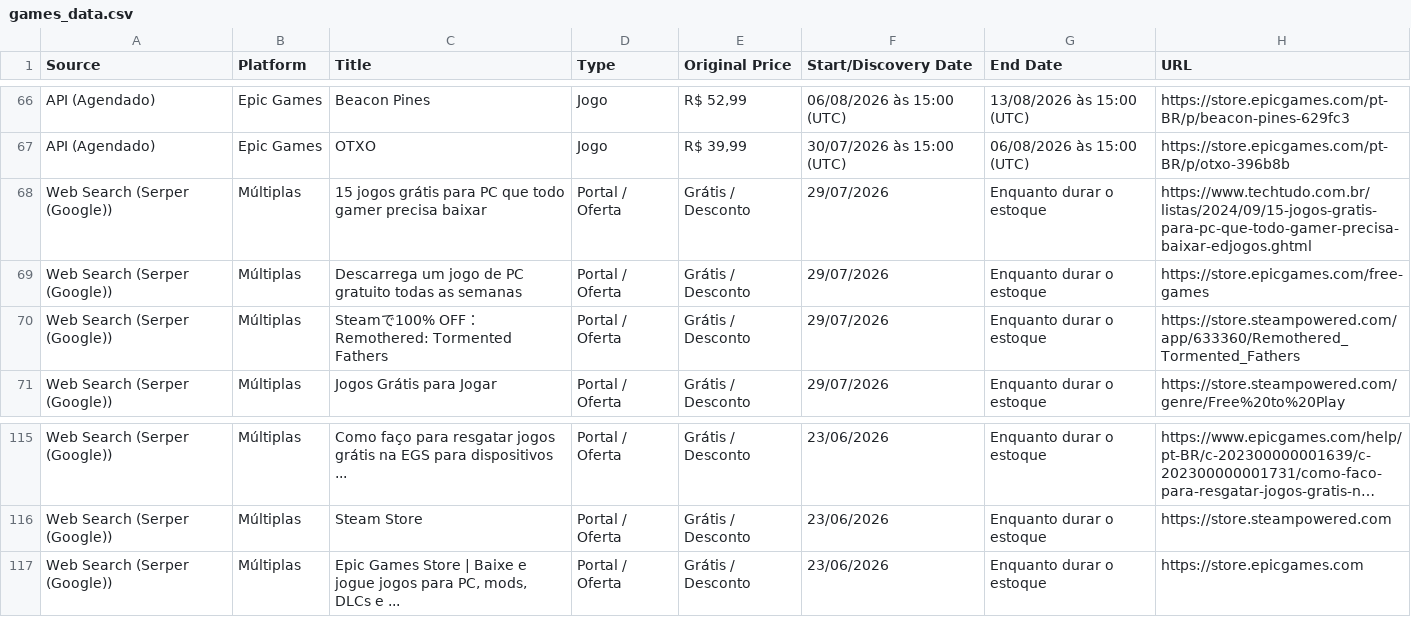
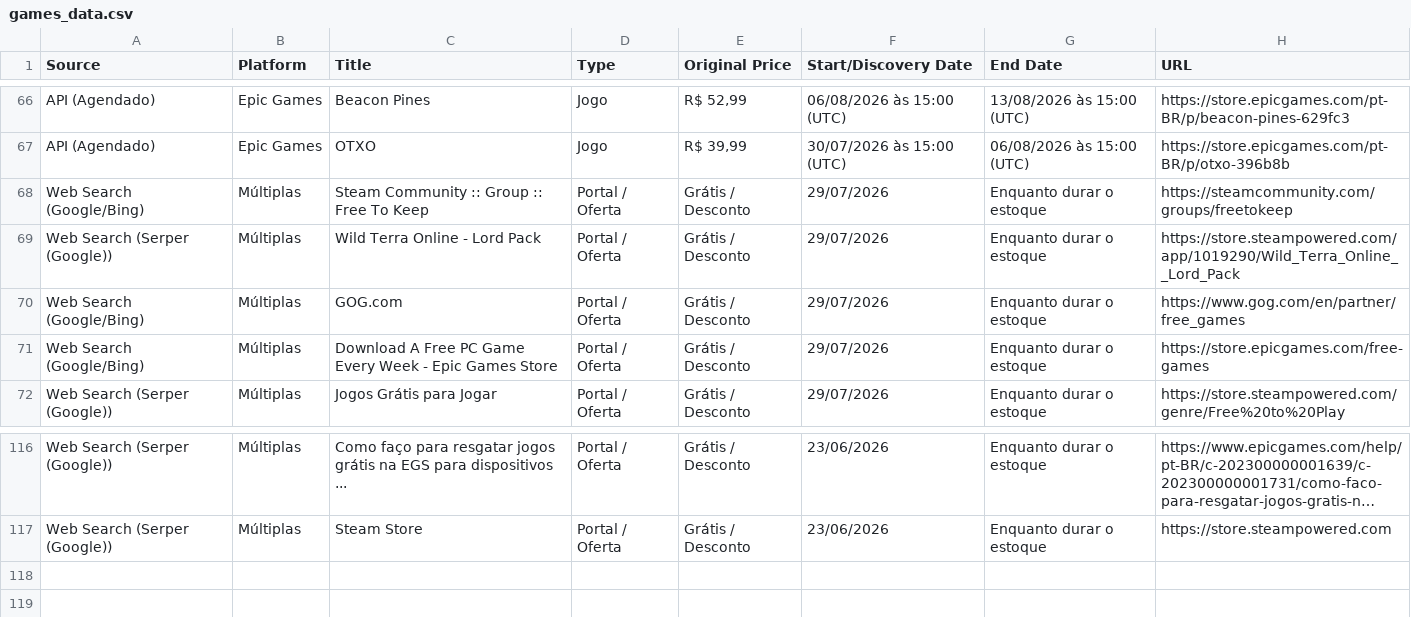
Before and after one commit to yuriluna85/games-for-free, a CSV file: games_data.csv, drawn as a sheet; only a part is shown, gaps mark what is left out; long unchanged cells end in …; removed rows and columns are numbered as before the commit, all else as after; the diff names each change by its address in the sheet, - before the commit and + after, or states it on an @@ line.

```diff
--- a/games_data.csv
+++ b/games_data.csv
+row 68: Web Search (Google/Bing) | Múltiplas | Steam Community :: Group :: Free To Keep | Portal / Oferta | Grátis / Desconto | 29/07/2026 | Enquanto durar o estoque | https://steamcommunity.com/groups/freetokeep
-C69 (Title): 15 jogos grátis para PC que todo gamer precisa baixar
+C69 (Title): Wild Terra Online - Lord Pack
-H69 (URL): https://www.techtudo.com.br/listas/2024/09/15-jogos-gratis-para-pc-que-todo-gamer-precisa-baixar-edjogos.ghtml
+H69 (URL): https://store.steampowered.com/app/1019290/Wild_Terra_Online__Lord_Pack
-A70:A71 (Source): Web Search (Serper (Google))
+A70:A71 (Source): Web Search (Google/Bing)
-C70 (Title): Descarrega um jogo de PC gratuito todas as semanas
+C70 (Title): GOG.com
-H70 (URL): https://store.epicgames.com/free-games
+H70 (URL): https://www.gog.com/en/partner/free_games
-C71 (Title): Steamで100% OFF：Remothered: Tormented Fathers
+C71 (Title): Download A Free PC Game Every Week - Epic Games Store
-H71 (URL): https://store.steampowered.com/app/633360/Remothered_Tormented_Fathers
+H71 (URL): https://store.epicgames.com/free-games
-row 117: Web Search (Serper (Google)) | Múltiplas | Epic Games Store | Baixe e jogue jogos para PC, mods, DLCs e ... | Portal / Oferta | Grátis / Desconto | 23/06/2026 | Enquanto durar o estoque | https://store.epicgames.com
```
Also changed, not shown: 5 other files.
